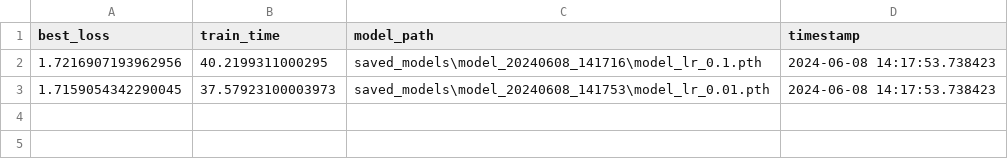
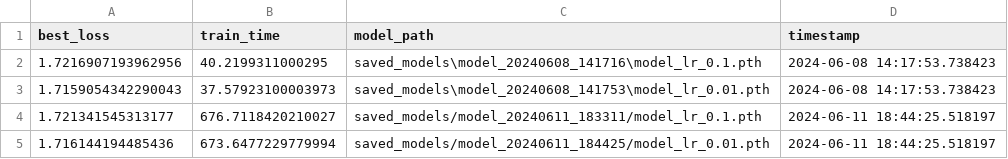
Before and after one commit to Simre1/MLPC-2024, a CSV file: assignment4/saved_models/models.csv, drawn as a sheet.

```diff
--- a/assignment4/saved_models/models.csv
+++ b/assignment4/saved_models/models.csv
@@ -2,2 +2,4 @@ best_loss,train_time,model_path,timestamp
 1.7216907193962956,40.2199311000295,saved_models\model_20240608_141716\model_lr_0.1.pth,2024-06-08 14:17:53.738423
-1.7159054342290045,37.57923100003973,saved_models\model_20240608_141753\model_lr_0.01.pth,2024-06-08 14:17:53.738423
+1.7159054342290043,37.57923100003973,saved_models\model_20240608_141753\model_lr_0.01.pth,2024-06-08 14:17:53.738423
+1.721341545313177,676.7118420210027,saved_models/model_20240611_183311/model_lr_0.1.pth,2024-06-11 18:44:25.518197
+1.716144194485436,673.6477229779994,saved_models/model_20240611_184425/model_lr_0.01.pth,2024-06-11 18:44:25.518197
```
Also changed, not shown: 8 other files.
